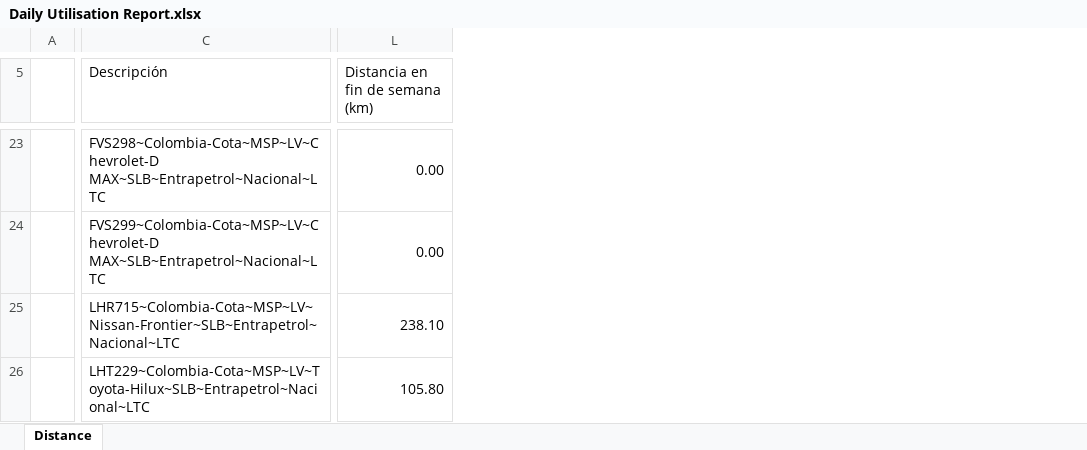
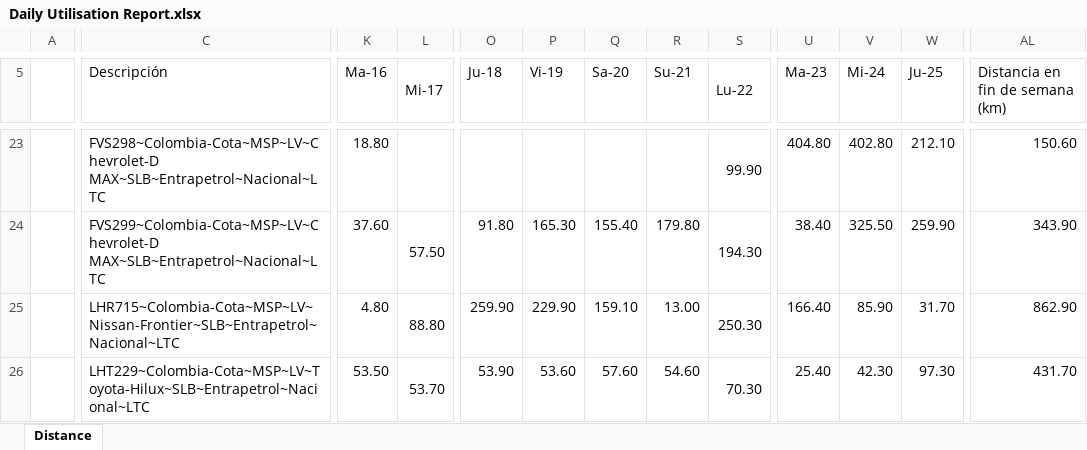
Before and after one commit to julianromero02/SLB_Practicas, an Excel workbook: Informe Diario/Daily Utilisation Report.xlsx, sheet Distance, drawn as a sheet; only a part is shown, gaps mark what is left out; values as stored, in another font and other column widths than the file's, no cell formats; charts and pictures not drawn; removed rows and columns are numbered as before the commit, all else as after; the diff covers the shown part only; the diff names each change by its address in the sheet, - before the commit and + after, or states it on an @@ line.

```diff
--- a/Informe Diario/Daily Utilisation Report.xlsx (sheet Distance)
+++ b/Informe Diario/Daily Utilisation Report.xlsx (sheet Distance)
-column A, empty
+column A, empty
+column K (Ma-16), rows 23-26: 18.80 | 37.60 | 4.80 | 53.50
+column L (Mi-17), rows 24-26: 57.50 | 88.80 | 53.70
+column O (Ju-18), rows 24-26: 91.80 | 259.90 | 53.90
+column P (Vi-19), rows 24-26: 165.30 | 229.90 | 53.60
+column Q (Sa-20), rows 24-26: 155.40 | 159.10 | 57.60
+column R (Su-21), rows 24-26: 179.80 | 13.00 | 54.60
+column S (Lu-22), rows 23-26: 99.90 | 194.30 | 250.30 | 70.30
+column U (Ma-23), rows 23-26: 404.80 | 38.40 | 166.40 | 25.40
+column V (Mi-24), rows 23-26: 402.80 | 325.50 | 85.90 | 42.30
+column W (Ju-25), rows 23-26: 212.10 | 259.90 | 31.70 | 97.30
-L5:N5 merged
-AL23 (Distancia en fin de semana (km)): 0.00
+AL23 (Distancia en fin de semana (km)): 150.60
-L23:N23 merged
-AL24 (Distancia en fin de semana (km)): 0.00
+AL24 (Distancia en fin de semana (km)): 343.90
-L24:N24 merged
-AL25 (Distancia en fin de semana (km)): 238.10
+AL25 (Distancia en fin de semana (km)): 862.90
-L25:N25 merged
-AL26 (Distancia en fin de semana (km)): 105.80
+AL26 (Distancia en fin de semana (km)): 431.70
-L26:N26 merged
```
Also changed, not shown: 1 added row, 1 removed row, 16 added columns, 2 removed columns, 196 edited cells and merged cells elsewhere in this sheet, cell formats, charts or pictures, Informe Diario/Mantenimiento.xlsx, Informe Diario/livianos.xlsx, 18 other files.
